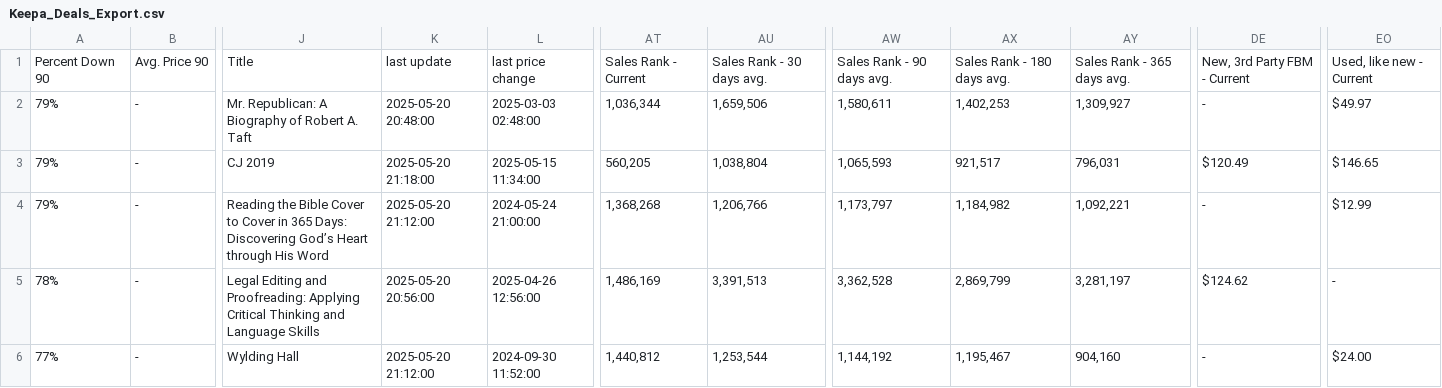
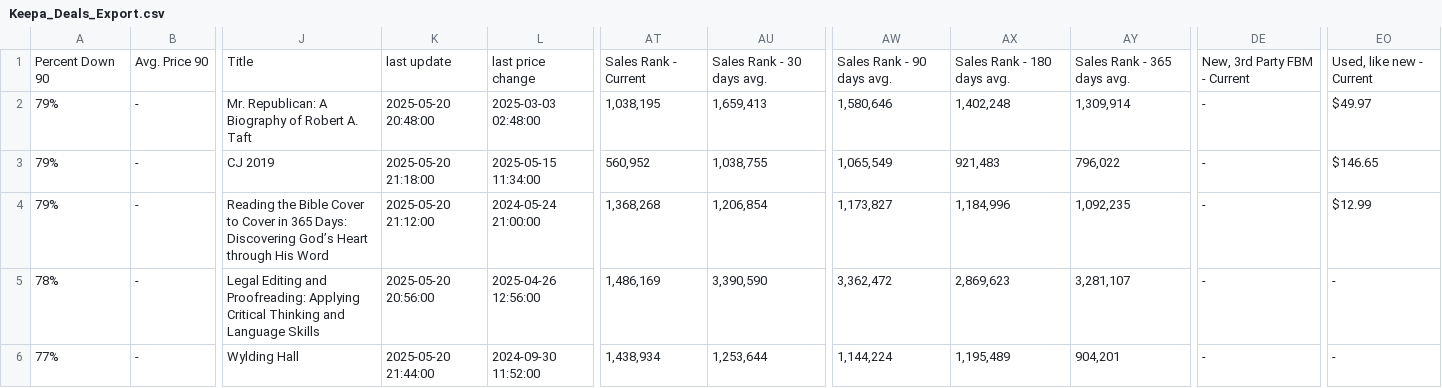
Before and after one commit to timemery/keepa-deals, a CSV file: Keepa_Deals_Export.csv, drawn as a sheet; only a part is shown, gaps mark what is left out; the diff names each change by its address in the sheet, - before the commit and + after, or states it on an @@ line.

```diff
--- a/Keepa_Deals_Export.csv
+++ b/Keepa_Deals_Export.csv
-AT2: 1,036,344
+AT2: 1,038,195
-AU2: 1,659,506
+AU2: 1,659,413
-AW2: 1,580,611
+AW2: 1,580,646
-AX2: 1,402,253
+AX2: 1,402,248
-AY2: 1,309,927
+AY2: 1,309,914
-AT3: 560,205
+AT3: 560,952
-AU3: 1,038,804
+AU3: 1,038,755
-AW3: 1,065,593
+AW3: 1,065,549
-AX3: 921,517
+AX3: 921,483
-AY3: 796,031
+AY3: 796,022
-DE3: $120.49
+DE3: -
-AU4: 1,206,766
+AU4: 1,206,854
-AW4: 1,173,797
+AW4: 1,173,827
-AX4: 1,184,982
+AX4: 1,184,996
-AY4: 1,092,221
+AY4: 1,092,235
-AU5: 3,391,513
+AU5: 3,390,590
-AW5: 3,362,528
+AW5: 3,362,472
-AX5: 2,869,799
+AX5: 2,869,623
-AY5: 3,281,197
+AY5: 3,281,107
-DE5: $124.62
+DE5: -
-K6: 2025-05-20 21:12:00
+K6: 2025-05-20 21:44:00
-AT6: 1,440,812
+AT6: 1,438,934
-AU6: 1,253,544
+AU6: 1,253,644
-AW6: 1,144,192
+AW6: 1,144,224
-AX6: 1,195,467
+AX6: 1,195,489
-AY6: 904,160
+AY6: 904,201
-EO6: $24.00
+EO6: -
```
Also changed, not shown: 21 other files.
